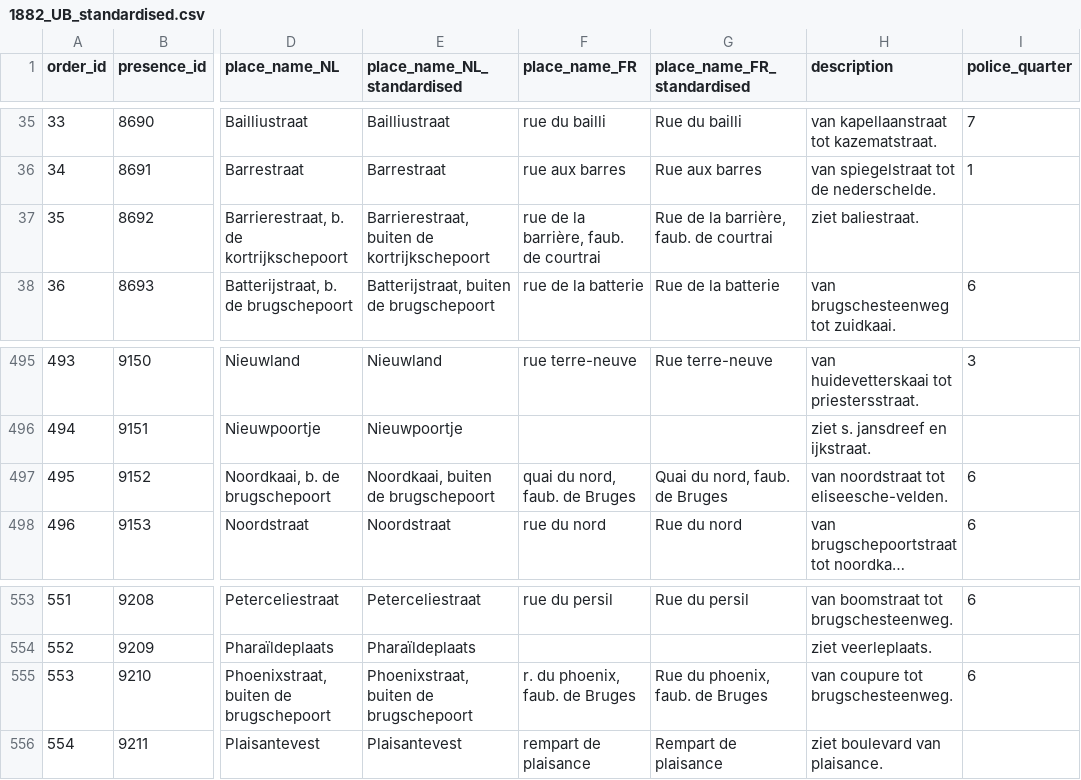
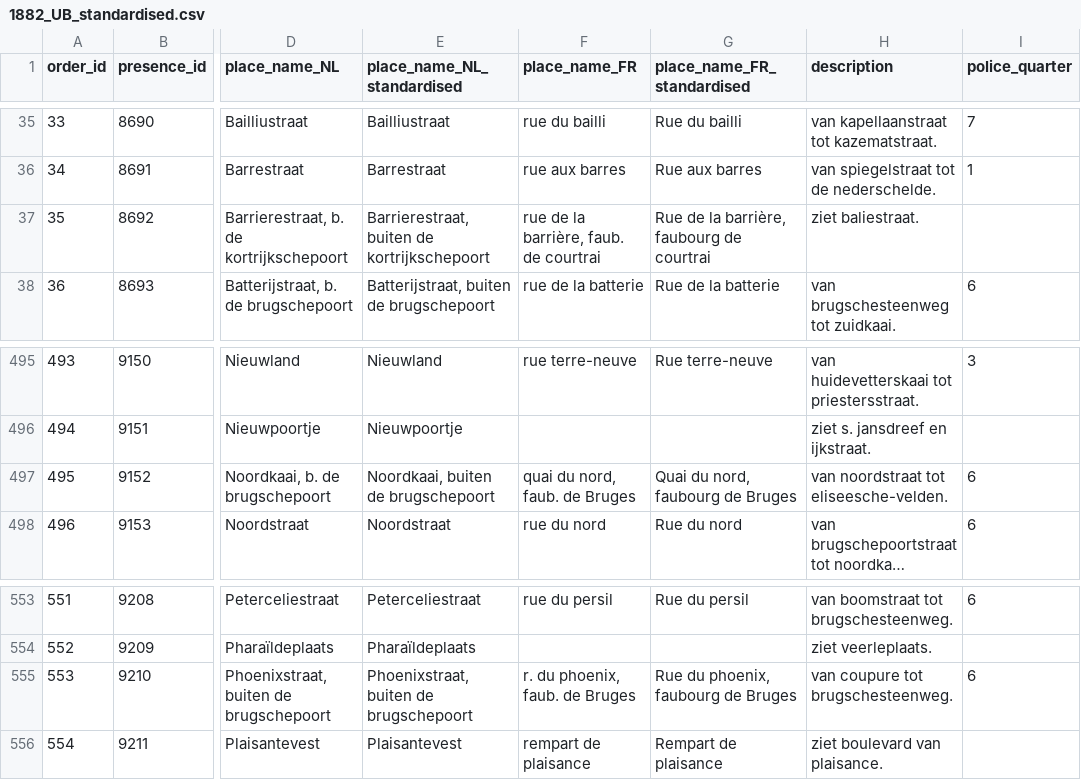
Before and after one commit to VincentDucatteeuw/Ghent-Gazetteer, a CSV file: data/derived/place observations/Wegwijzers der Stad Gent/Street indexes/1882_UB_standardised.csv, drawn as a sheet; only a part is shown, gaps mark what is left out; long unchanged cells end in …; the diff names each change by its address in the sheet, - before the commit and + after, or states it on an @@ line.

Commit message:
Update place names
Standardised "faub." --> "faubourg"

```diff
--- a/data/derived/place observations/Wegwijzers der Stad Gent/Street indexes/1882_UB_standardised.csv
+++ b/data/derived/place observations/Wegwijzers der Stad Gent/Street indexes/1882_UB_standardised.csv
-G37 (place_name_FR_standardised): Rue de la barrière, faub. de courtrai
+G37 (place_name_FR_standardised): Rue de la barrière, faubourg de courtrai
-G497 (place_name_FR_standardised): Quai du nord, faub. de Bruges
+G497 (place_name_FR_standardised): Quai du nord, faubourg de Bruges
-G555 (place_name_FR_standardised): Rue du phoenix, faub. de Bruges
+G555 (place_name_FR_standardised): Rue du phoenix, faubourg de Bruges
```
Also changed, not shown: 1 other file.
